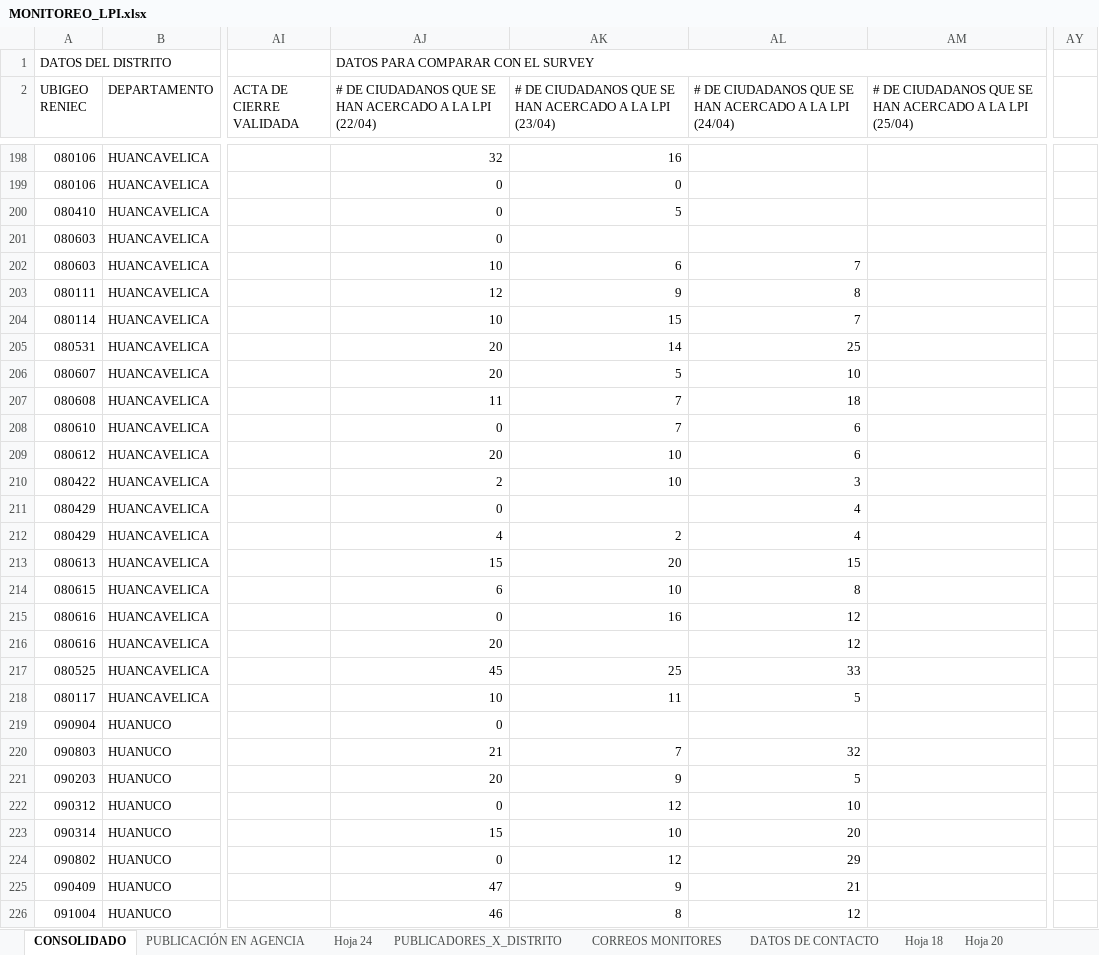
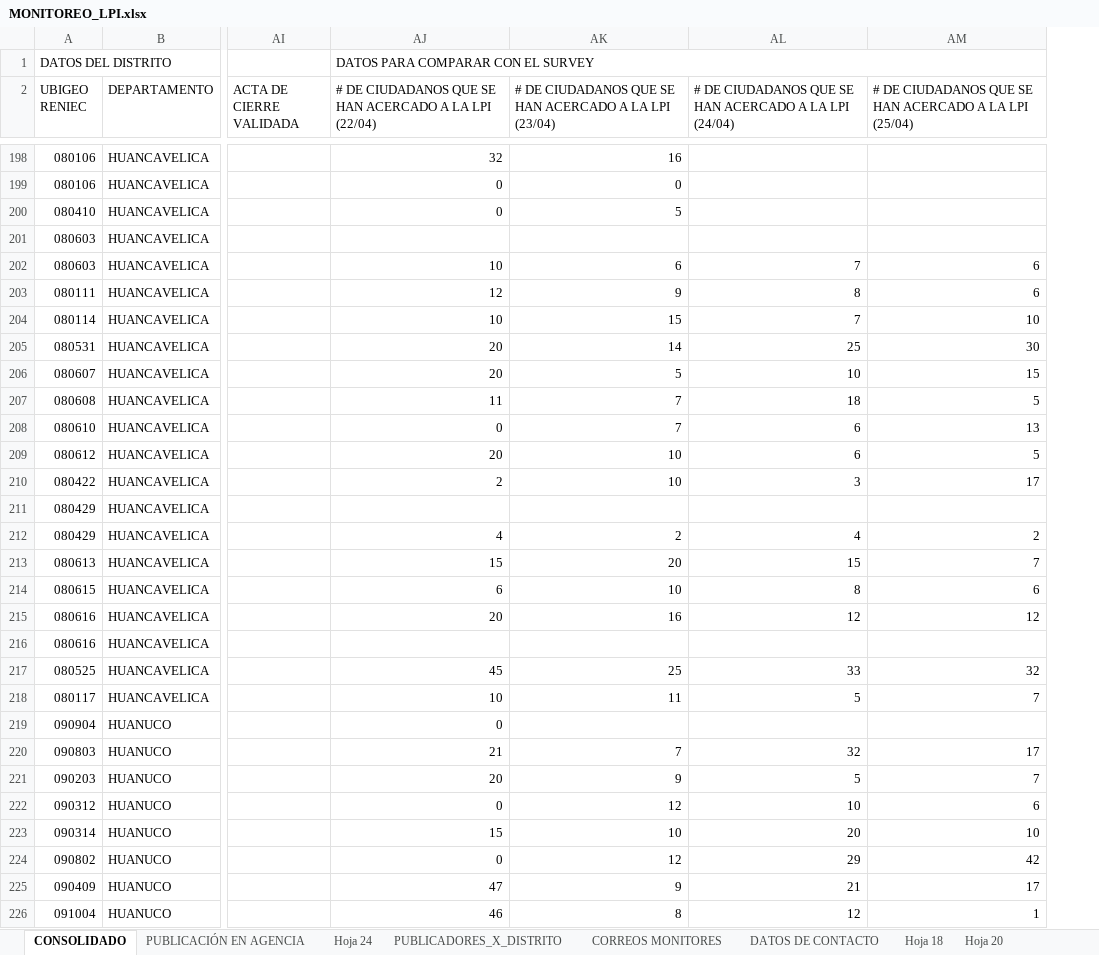
Before and after one commit to riegagabriel/lpi2026-dashboard, an Excel workbook: MONITOREO_LPI.xlsx, sheet CONSOLIDADO, drawn as a sheet; only a part is shown, gaps mark what is left out; values as stored, in another font and other column widths than the file's, no cell formats; charts and pictures and table styles not drawn; the diff covers the shown part only; the diff names each change by its address in the sheet, - before the commit and + after, or states it on an @@ line.

```diff
--- a/MONITOREO_LPI.xlsx (sheet CONSOLIDADO)
+++ b/MONITOREO_LPI.xlsx (sheet CONSOLIDADO)
-column AY, empty
-AJ201: 0
+AJ201: (empty)
-AM202:AM203: (empty)
+AM202:AM203: 6
-AM204: (empty)
+AM204: 10
-AM205: (empty)
+AM205: 30
-AM206: (empty)
+AM206: 15
-AM207: (empty)
+AM207: 5
-AM208: (empty)
+AM208: 13
-AM209: (empty)
+AM209: 5
-AM210: (empty)
+AM210: 17
-AJ211: 0
+AJ211: (empty)
-AL211: 4
+AL211: (empty)
-AM212: (empty)
+AM212: 2
-AM213: (empty)
+AM213: 7
-AM214: (empty)
+AM214: 6
-AJ215: 0
+AJ215: 20
-AM215: (empty)
+AM215: 12
-AJ216: 20
+AJ216: (empty)
-AL216: 12
+AL216: (empty)
-AM217: (empty)
+AM217: 32
-AM218: (empty)
+AM218: 7
-AM220: (empty)
+AM220: 17
-AM221: (empty)
+AM221: 7
-AM222: (empty)
+AM222: 6
-AM223: (empty)
+AM223: 10
-AM224: (empty)
+AM224: 42
-AM225: (empty)
+AM225: 17
-AM226: (empty)
+AM226: 1
```
Also changed, not shown: 1042 edited cells elsewhere in this sheet, cell formats, totales_x_distrito_por_fecha.xlsx.
